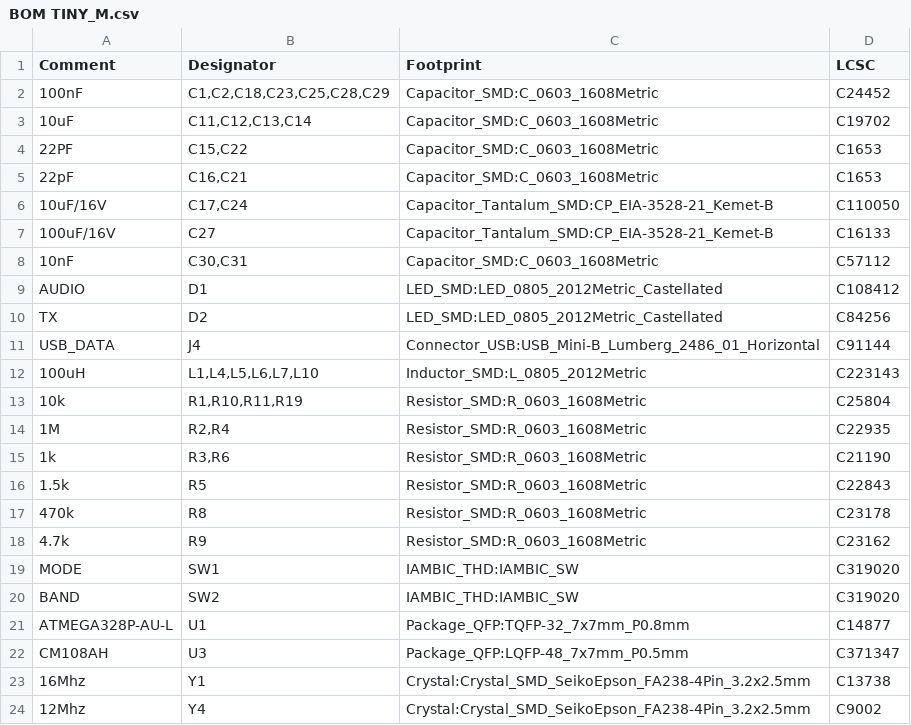
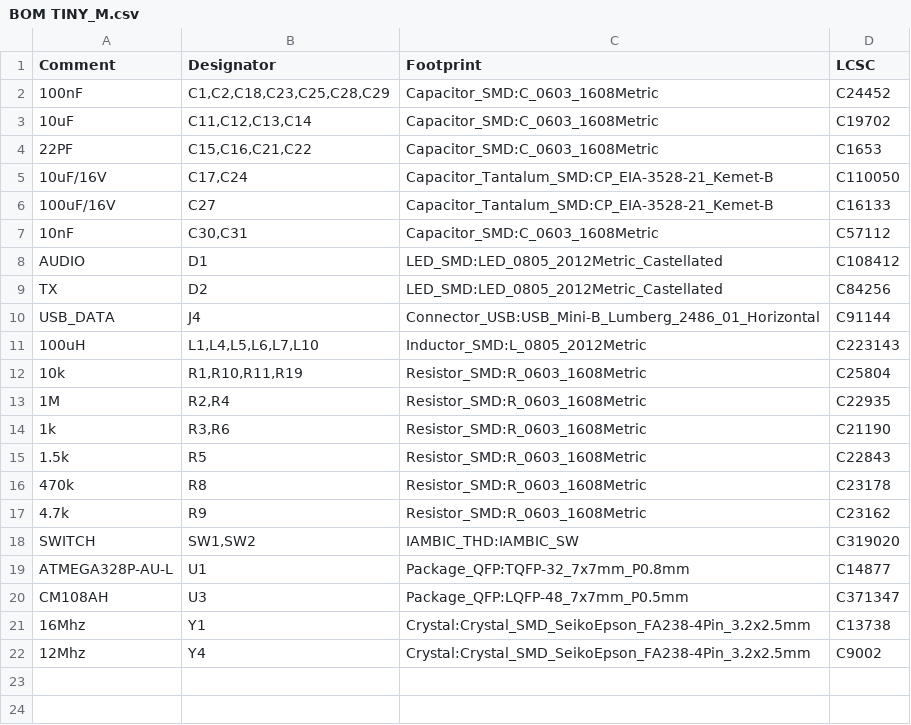
Before and after one commit to WB2CBA/TinyDX---Tiny-Digital-Modes-HF-Transceiver, a CSV file: TinyDX Fabrication Files/TinyDX Main FAB Files/BOM TINY_M.csv, drawn as a sheet.

Commit message:
Revise BOM with updated components and designators
Updated component values and designators in BOM.

```diff
--- a/TinyDX Fabrication Files/TinyDX Main FAB Files/BOM TINY_M.csv
+++ b/TinyDX Fabrication Files/TinyDX Main FAB Files/BOM TINY_M.csv
@@ -3,4 +3,3 @@ Comment,Designator,Footprint,LCSC
 10uF,"C11,C12,C13,C14",Capacitor_SMD:C_0603_1608Metric,C19702
-22PF,"C15,C22",Capacitor_SMD:C_0603_1608Metric,C1653
-22pF,"C16,C21",Capacitor_SMD:C_0603_1608Metric,C1653
+22PF,"C15,C16,C21,C22",Capacitor_SMD:C_0603_1608Metric,C1653
 10uF/16V,"C17,C24",Capacitor_Tantalum_SMD:CP_EIA-3528-21_Kemet-B,C110050
@@ -18,4 +17,3 @@ USB_DATA,J4,Connector_USB:USB_Mini-B_Lumberg_2486_01_Horizontal,C91144
 4.7k,R9,Resistor_SMD:R_0603_1608Metric,C23162
-MODE,SW1,IAMBIC_THD:IAMBIC_SW,C319020
-BAND,SW2,IAMBIC_THD:IAMBIC_SW,C319020
+SWITCH,"SW1,SW2",IAMBIC_THD:IAMBIC_SW,C319020
 ATMEGA328P-AU-L,U1,Package_QFP:TQFP-32_7x7mm_P0.8mm,C14877
```
